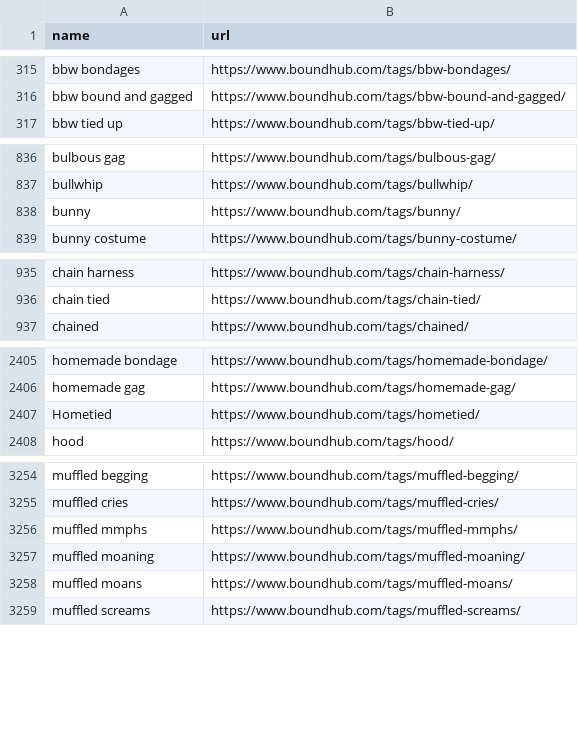
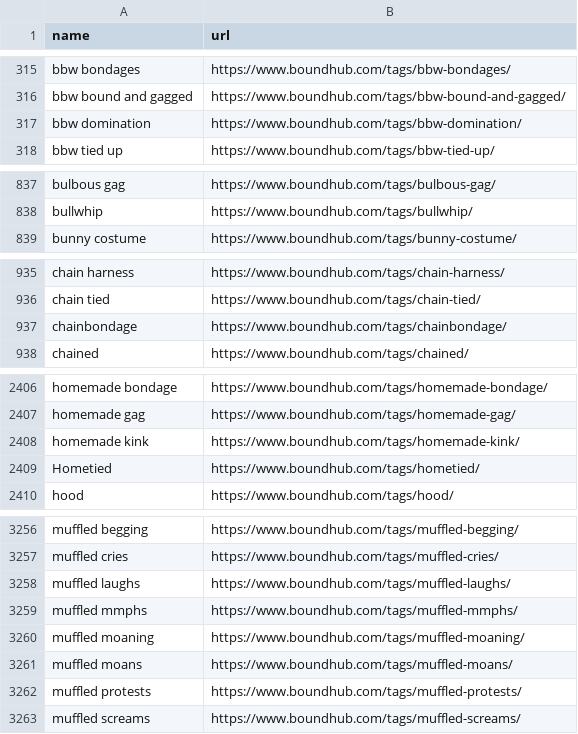
Before and after one commit to stepney141/favs, a CSV file: boundhub/boundhub_tags.csv, drawn as a sheet; only a part is shown, gaps mark what is left out; removed rows and columns are numbered as before the commit, all else as after; the diff covers the shown part only; the diff names each change by its address in the sheet, - before the commit and + after, or states it on an @@ line.

```diff
--- a/boundhub/boundhub_tags.csv
+++ b/boundhub/boundhub_tags.csv
+row 317: bbw domination | https://www.boundhub.com/tags/bbw-domination/
-row 838: bunny | https://www.boundhub.com/tags/bunny/
+row 937: chainbondage | https://www.boundhub.com/tags/chainbondage/
+row 2408: homemade kink | https://www.boundhub.com/tags/homemade-kink/
+row 3258: muffled laughs | https://www.boundhub.com/tags/muffled-laughs/
+row 3262: muffled protests | https://www.boundhub.com/tags/muffled-protests/
```
Also changed, not shown: 3 added rows and 1 removed row elsewhere in this file, github_stars/starred_repos.csv, togetter/posfie_favorites.csv, 3 other files.
